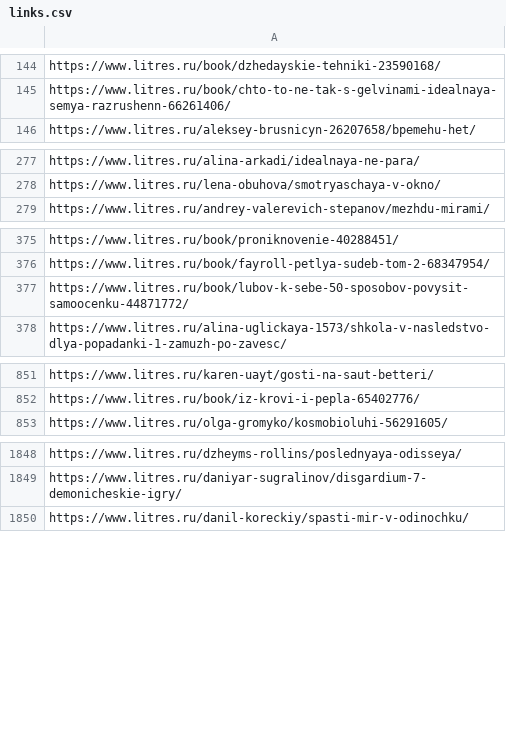
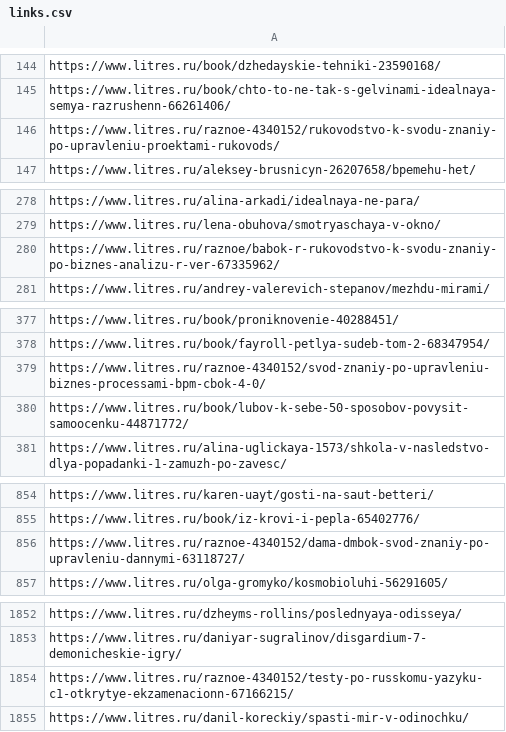
Before and after one commit to vgxot/libProject, a CSV file: backend/libraryDB/links.csv, drawn as a sheet; only a part is shown, gaps mark what is left out; the diff covers the shown part only.

Commit message:
links.csv update

```diff
--- a/backend/libraryDB/links.csv
+++ b/backend/libraryDB/links.csv
@@ -145,2 +145,3 @@ https://www.litres.ru/book/dzhedayskie-tehniki-23590168/
 https://www.litres.ru/book/chto-to-ne-tak-s-gelvinami-idealnaya-semya-razrushenn-66261406/
+https://www.litres.ru/raznoe-4340152/rukovodstvo-k-svodu-znaniy-po-upravleniu-proektami-rukovods/
 https://www.litres.ru/aleksey-brusnicyn-26207658/bpemehu-het/
@@ -278,2 +279,3 @@ https://www.litres.ru/alina-arkadi/idealnaya-ne-para/
 https://www.litres.ru/lena-obuhova/smotryaschaya-v-okno/
+https://www.litres.ru/raznoe/babok-r-rukovodstvo-k-svodu-znaniy-po-biznes-analizu-r-ver-67335962/
 https://www.litres.ru/andrey-valerevich-stepanov/mezhdu-mirami/
@@ -376,2 +378,3 @@ https://www.litres.ru/book/proniknovenie-40288451/
 https://www.litres.ru/book/fayroll-petlya-sudeb-tom-2-68347954/
+https://www.litres.ru/raznoe-4340152/svod-znaniy-po-upravleniu-biznes-processami-bpm-cbok-4-0/
 https://www.litres.ru/book/lubov-k-sebe-50-sposobov-povysit-samoocenku-44871772/
@@ -852,2 +855,3 @@ https://www.litres.ru/karen-uayt/gosti-na-saut-betteri/
 https://www.litres.ru/book/iz-krovi-i-pepla-65402776/
+https://www.litres.ru/raznoe-4340152/dama-dmbok-svod-znaniy-po-upravleniu-dannymi-63118727/
 https://www.litres.ru/olga-gromyko/kosmobioluhi-56291605/
@@ -1849,2 +1853,3 @@ https://www.litres.ru/dzheyms-rollins/poslednyaya-odisseya/
 https://www.litres.ru/daniyar-sugralinov/disgardium-7-demonicheskie-igry/
+https://www.litres.ru/raznoe-4340152/testy-po-russkomu-yazyku-c1-otkrytye-ekzamenacionn-67166215/
 https://www.litres.ru/danil-koreckiy/spasti-mir-v-odinochku/
```
Also changed, not shown: 20 added rows elsewhere in this file.
